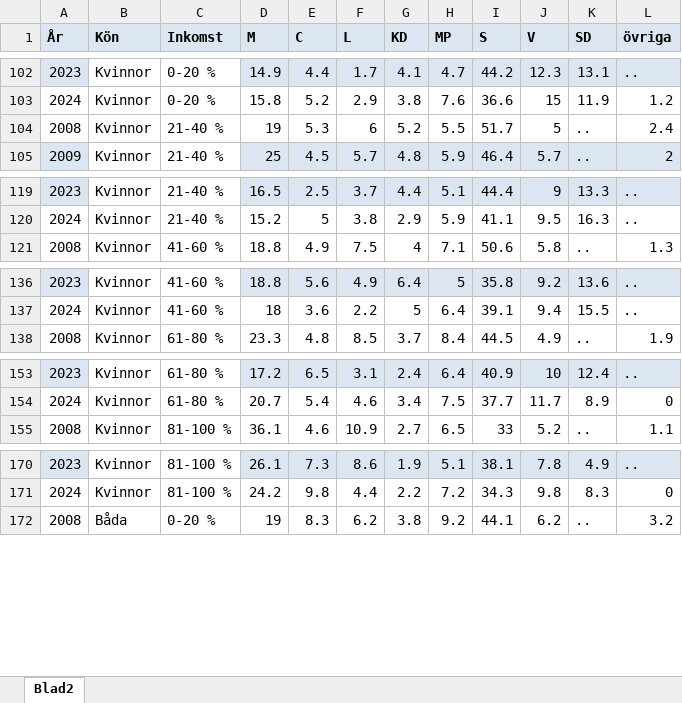
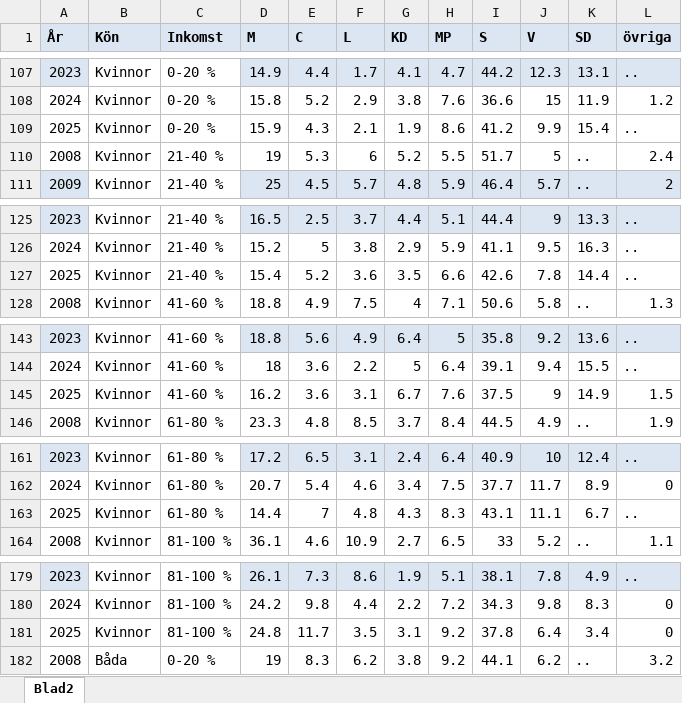
Before and after one commit to lindw3/svenskstatistik-demokrati, an Excel workbook: data/partisympati_kön_inkomst.xlsx, sheet Blad2, drawn as a sheet; only a part is shown, gaps mark what is left out; values as stored, in another font and other column widths than the file's, no borders; table styles not drawn; the diff covers the shown part only; the diff names each change by its address in the sheet, - before the commit and + after, or states it on an @@ line.

```diff
--- a/data/partisympati_kön_inkomst.xlsx (sheet Blad2)
+++ b/data/partisympati_kön_inkomst.xlsx (sheet Blad2)
+row 109: 2025 | Kvinnor | 0-20 % | 15.9 | 4.3 | 2.1 | 1.9 | 8.6 | 41.2 | 9.9 | 15.4 | ..
+row 127: 2025 | Kvinnor | 21-40 % | 15.4 | 5.2 | 3.6 | 3.5 | 6.6 | 42.6 | 7.8 | 14.4 | ..
+row 145: 2025 | Kvinnor | 41-60 % | 16.2 | 3.6 | 3.1 | 6.7 | 7.6 | 37.5 | 9 | 14.9 | 1.5
+row 163: 2025 | Kvinnor | 61-80 % | 14.4 | 7 | 4.8 | 4.3 | 8.3 | 43.1 | 11.1 | 6.7 | ..
+row 181: 2025 | Kvinnor | 81-100 % | 24.8 | 11.7 | 3.5 | 3.1 | 9.2 | 37.8 | 6.4 | 3.4 | 0
```
Also changed, not shown: 10 added rows elsewhere in this sheet.
